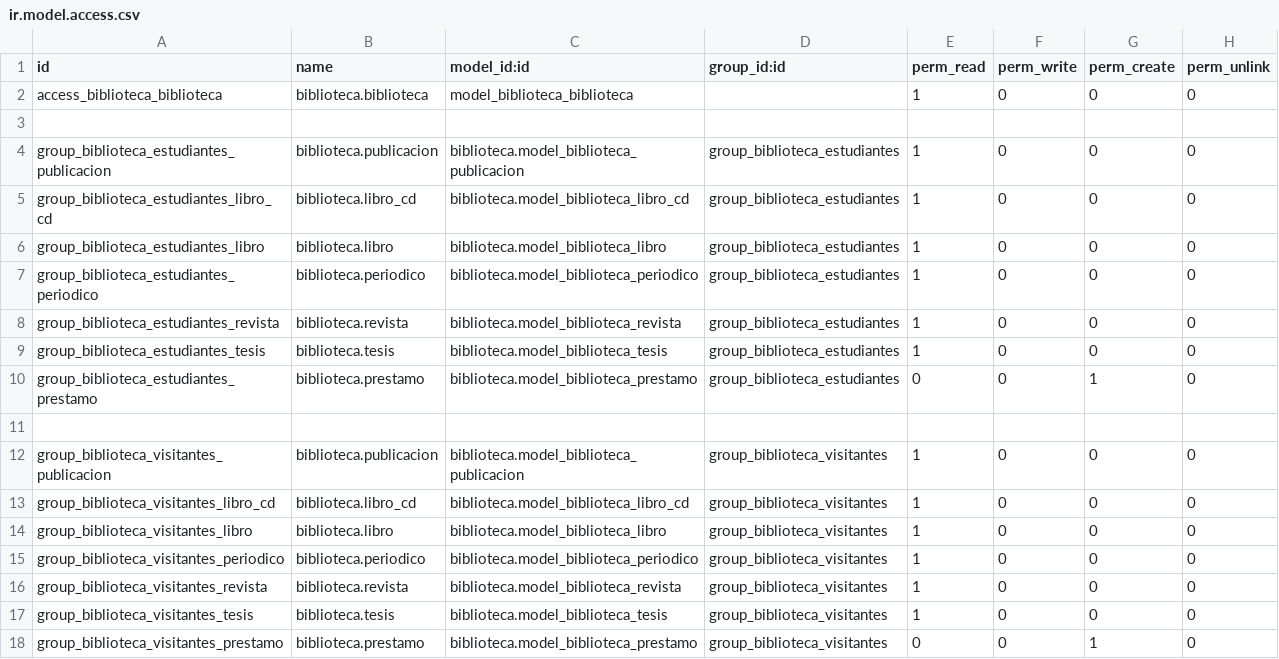
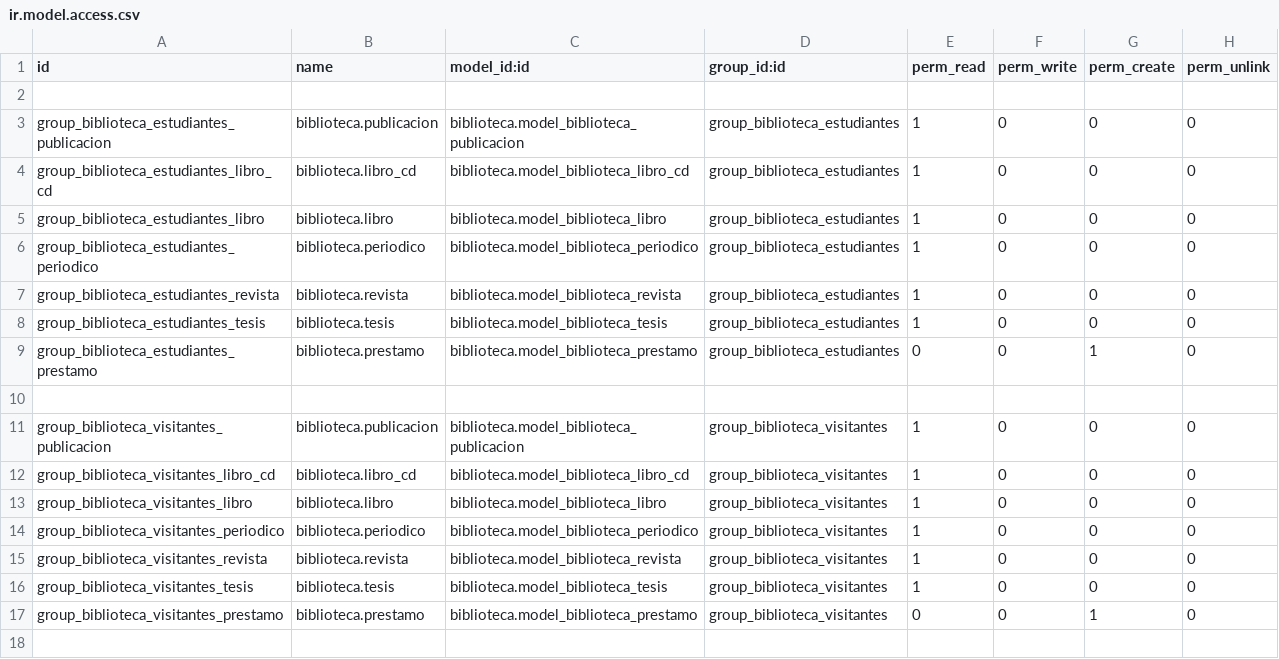
Before and after one commit to JosselynGuazha/biblioteca, a CSV file: security/ir.model.access.csv, drawn as a sheet.

Commit message:
Modelo y vista para usuarios

```diff
--- a/security/ir.model.access.csv
+++ b/security/ir.model.access.csv
@@ -1,3 +1,2 @@
 id,name,model_id:id,group_id:id,perm_read,perm_write,perm_create,perm_unlink
-access_biblioteca_biblioteca,biblioteca.biblioteca,model_biblioteca_biblioteca,,1,0,0,0
 
```
Also changed, not shown: 1 other file.
